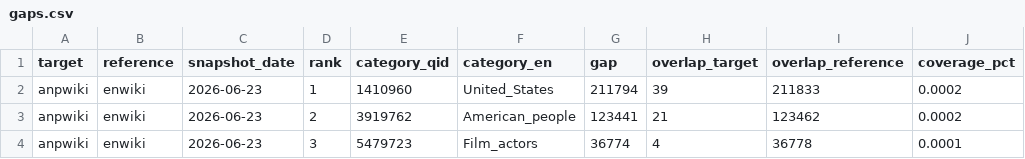
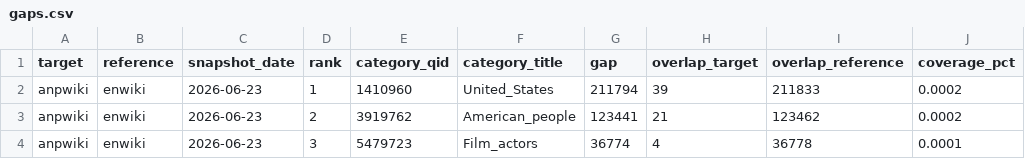
Before and after one commit to santhoshtr/state-of-indic-language-wikis-2026, a CSV file: data/gaps.csv, drawn as a sheet; only a part is shown; the diff names each change by its address in the sheet, - before the commit and + after, or states it on an @@ line.

```diff
--- a/data/gaps.csv
+++ b/data/gaps.csv
-F1: category_en
+F1: category_title
```
Also changed, not shown: 3 other files.
